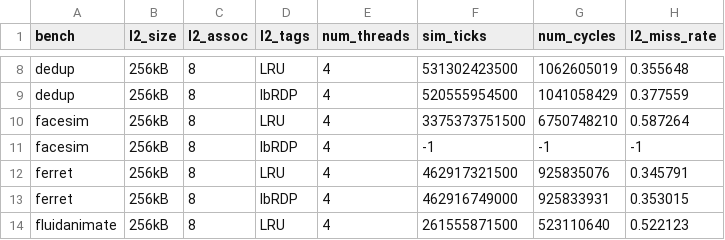
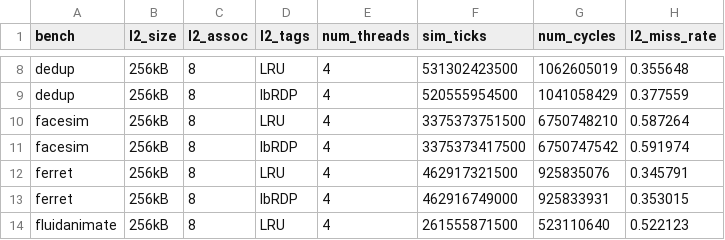
Before and after one commit to gem5/gem5, a CSV file: multicore_l2tags.csv, drawn as a sheet; only a part is shown, gaps mark what is left out.

```diff
--- a/multicore_l2tags.csv
+++ b/multicore_l2tags.csv
@@ -10,3 +10,3 @@
 "facesim","256kB","8","LRU","4","3375373751500","6750748210","0.587264"
-"facesim","256kB","8","IbRDP","4","-1","-1","-1"
+"facesim","256kB","8","IbRDP","4","3375373417500","6750747542","0.591974"
 "ferret","256kB","8","LRU","4","462917321500","925835076","0.345791"
```
Also changed, not shown: 7 other files.
